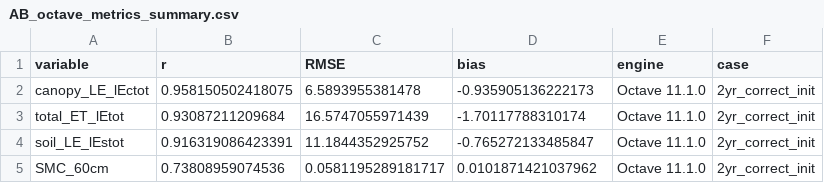
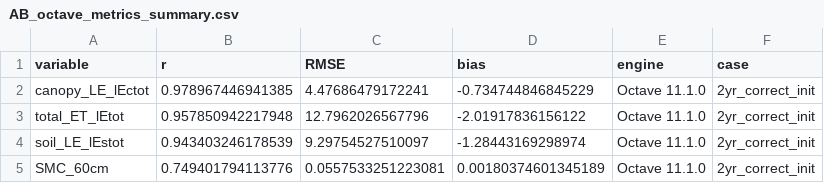
Before and after one commit to ArmanShirzad/rSTEMMUS_SCOPE-public, a CSV file: 2026Contributions/docs/guard_ablation/octave/AB_octave_metrics_summary.csv, drawn as a sheet.

Commit message:
Octave guard-ablation data: use the correct guards-on reference (r = 0.749, as in the manuscript)
The archived Octave timeseries, metrics and figure compared the unguarded build with a folder that
actually held MCR output, giving r = 0.738 at 60 cm (canopy LE 0.958) instead of the manuscript's
0.749 (0.979). Rebuilt from the genuine Octave post-theta_r run; the OLD columns and the 1,513
zero-collapse steps are unchanged. reproduce_guard_ablation.py now returns the manuscript values.

```diff
--- a/2026Contributions/docs/guard_ablation/octave/AB_octave_metrics_summary.csv
+++ b/2026Contributions/docs/guard_ablation/octave/AB_octave_metrics_summary.csv
@@ -1,5 +1,5 @@
 "variable","r","RMSE","bias","engine","case"
-"canopy_LE_lEctot",0.958150502418075,6.5893955381478,-0.935905136222173,"Octave 11.1.0","2yr_correct_init"
-"total_ET_lEtot",0.93087211209684,16.5747055971439,-1.70117788310174,"Octave 11.1.0","2yr_correct_init"
-"soil_LE_lEstot",0.916319086423391,11.1844352925752,-0.765272133485847,"Octave 11.1.0","2yr_correct_init"
-"SMC_60cm",0.73808959074536,0.0581195289181717,0.0101871421037962,"Octave 11.1.0","2yr_correct_init"
+"canopy_LE_lEctot",0.978967446941385,4.47686479172241,-0.734744846845229,"Octave 11.1.0","2yr_correct_init"
+"total_ET_lEtot",0.957850942217948,12.7962026567796,-2.01917836156122,"Octave 11.1.0","2yr_correct_init"
+"soil_LE_lEstot",0.943403246178539,9.29754527510097,-1.28443169298974,"Octave 11.1.0","2yr_correct_init"
+"SMC_60cm",0.749401794113776,0.0557533251223081,0.00180374601345189,"Octave 11.1.0","2yr_correct_init"
```
Also changed, not shown: 2 other files.
